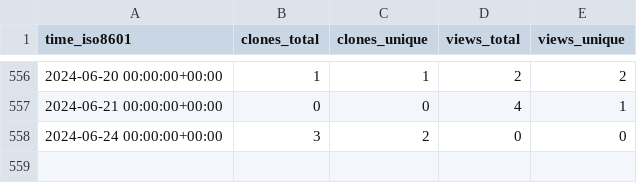
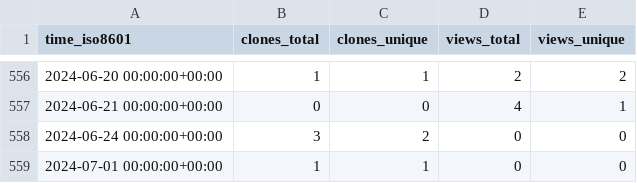
Before and after one commit to sysbio-curie/WebMaBoSS, a CSV file: sysbio-curie/WebMaBoSS/ghrs-data/views_clones_aggregate.csv, drawn as a sheet; only a part is shown, gaps mark what is left out.

```diff
--- a/sysbio-curie/WebMaBoSS/ghrs-data/views_clones_aggregate.csv
+++ b/sysbio-curie/WebMaBoSS/ghrs-data/views_clones_aggregate.csv
@@ -558 +558,2 @@ time_iso8601,clones_total,clones_unique,views_total,views_unique
 2024-06-24 00:00:00+00:00,3,2,0,0
+2024-07-01 00:00:00+00:00,1,1,0,0
```
Also changed, not shown: 1 other file.
